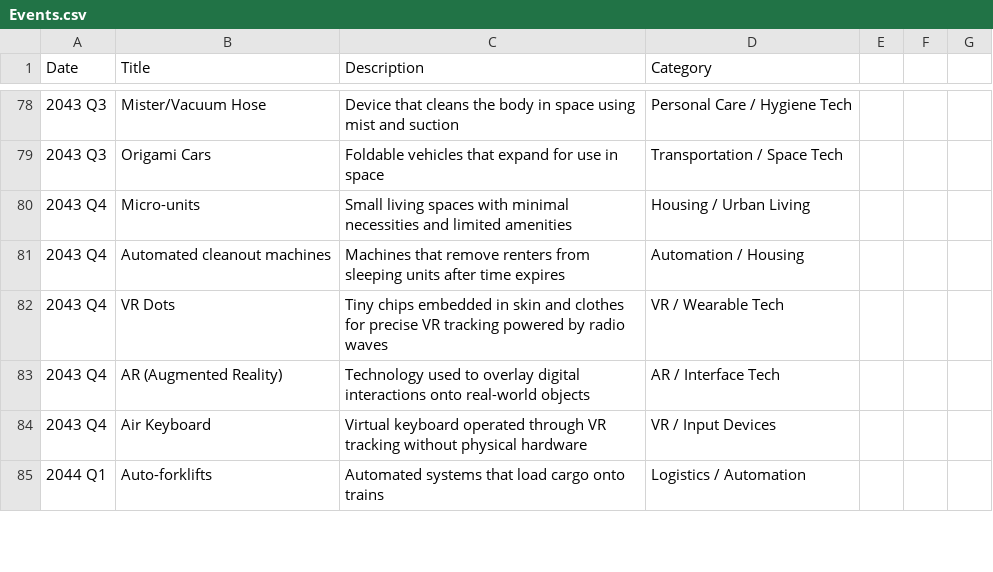
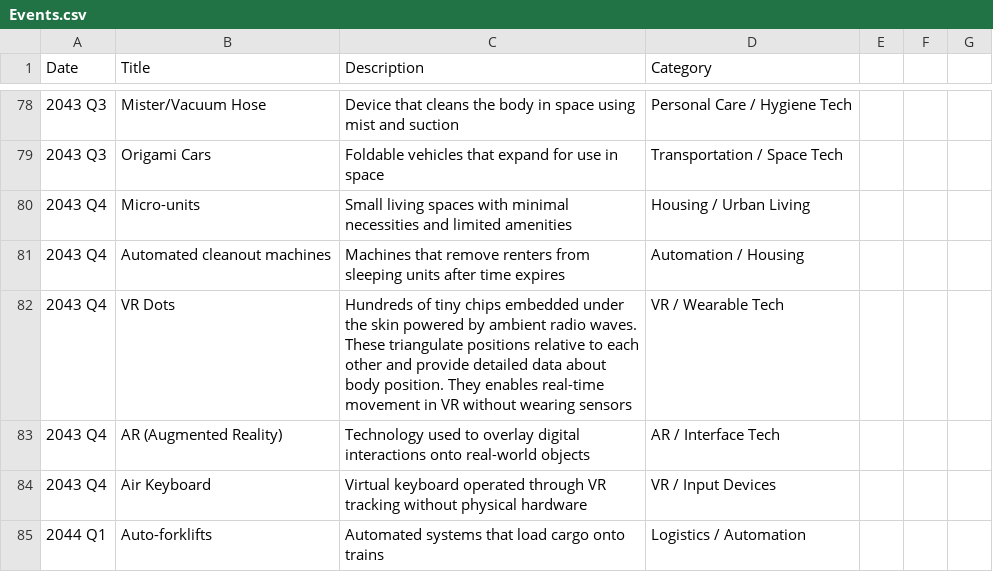
Before and after one commit to CytheCy/in20xx, a CSV file: Events.csv, drawn as a sheet; only a part is shown, gaps mark what is left out.

Commit message:
VR dots edit

```diff
--- a/Events.csv
+++ b/Events.csv
@@ -81,3 +81,3 @@ Date,Title,Description,Category
 2043 Q4,Automated cleanout machines,Machines that remove renters from sleeping units after time expires,Automation / Housing
-2043 Q4,VR Dots,Tiny chips embedded in skin and clothes for precise VR tracking powered by radio waves,VR / Wearable Tech
+2043 Q4,VR Dots,Hundreds of tiny chips embedded under the skin powered by ambient radio waves. These triangulate positions relative to each other and provide detailed data about body position. They enables real-time movement in VR without wearing sensors,VR / Wearable Tech
 2043 Q4,AR (Augmented Reality),Technology used to overlay digital interactions onto real-world objects,AR / Interface Tech
```
